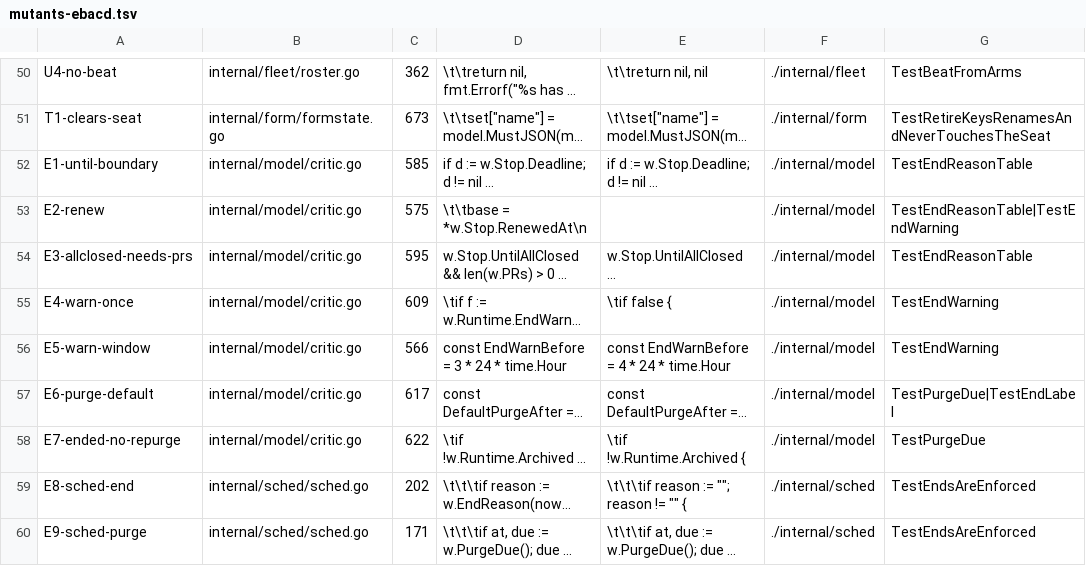
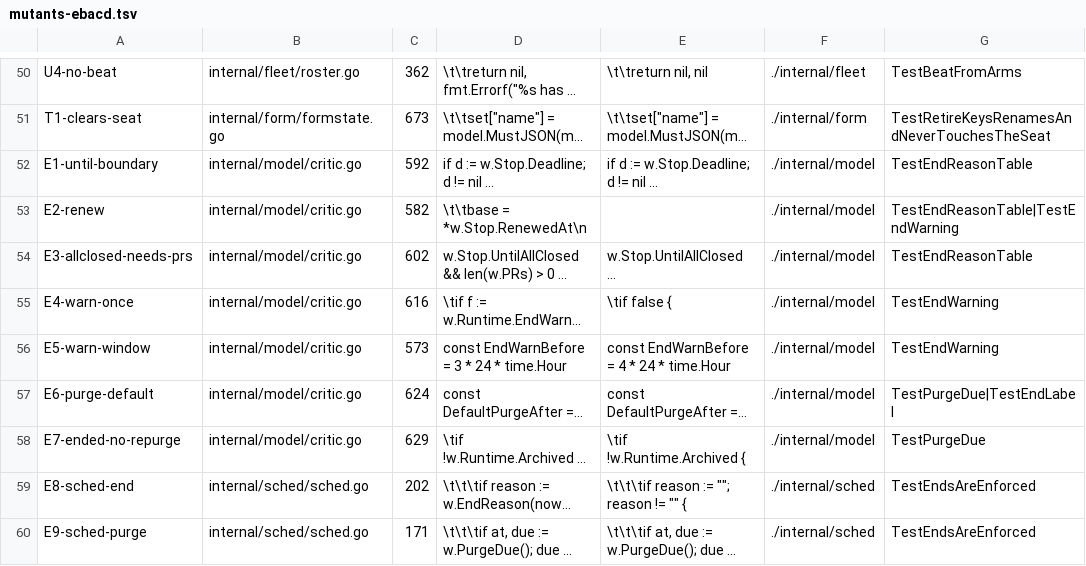
Before and after one commit to jack-work/ebac, a TSV file: scripts/mutants-ebacd.tsv, drawn as a sheet; only a part is shown, gaps mark what is left out; long unchanged cells end in …; the diff names each change by its address in the sheet, - before the commit and + after, or states it on an @@ line.

Commit message:
mutants: line numbers after the rebase onto 2ec442a

```diff
--- a/scripts/mutants-ebacd.tsv
+++ b/scripts/mutants-ebacd.tsv
-C52: 585
+C52: 592
-C53: 575
+C53: 582
-C54: 595
+C54: 602
-C55: 609
+C55: 616
-C56: 566
+C56: 573
-C57: 617
+C57: 624
-C58: 622
+C58: 629
```
